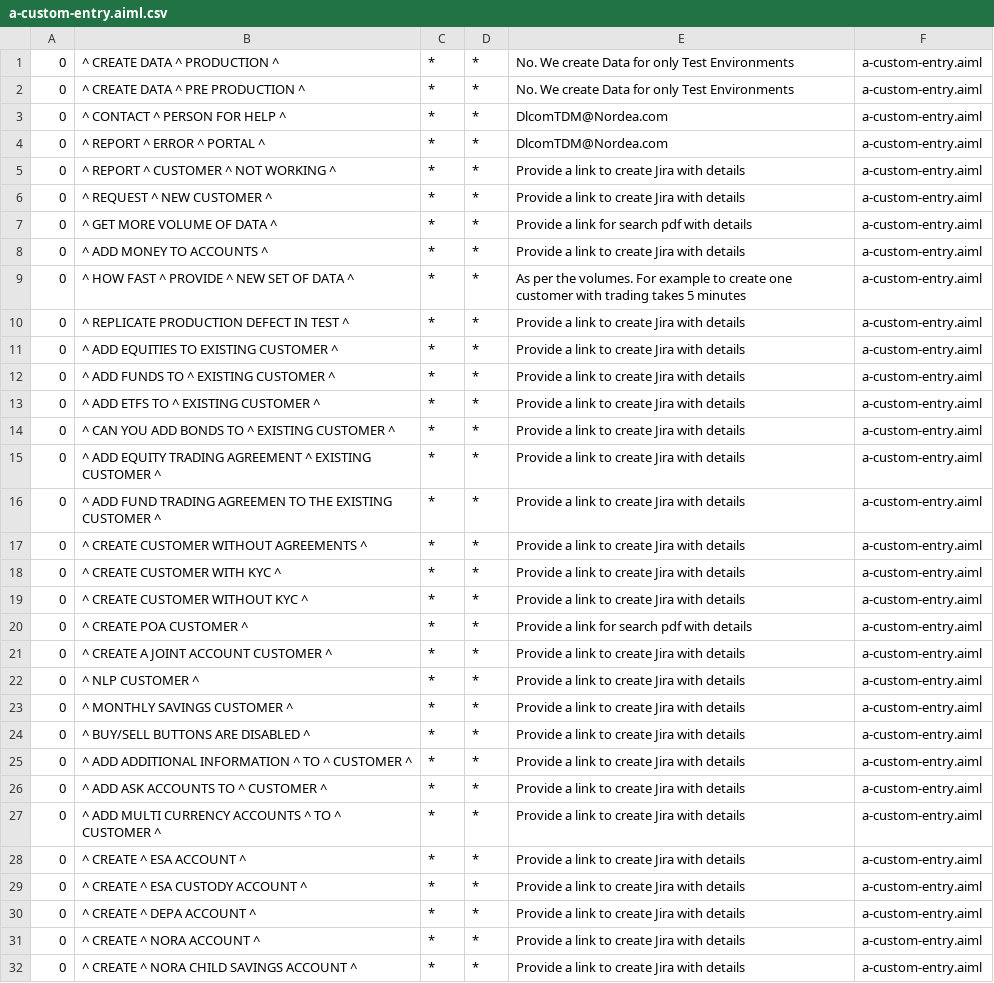
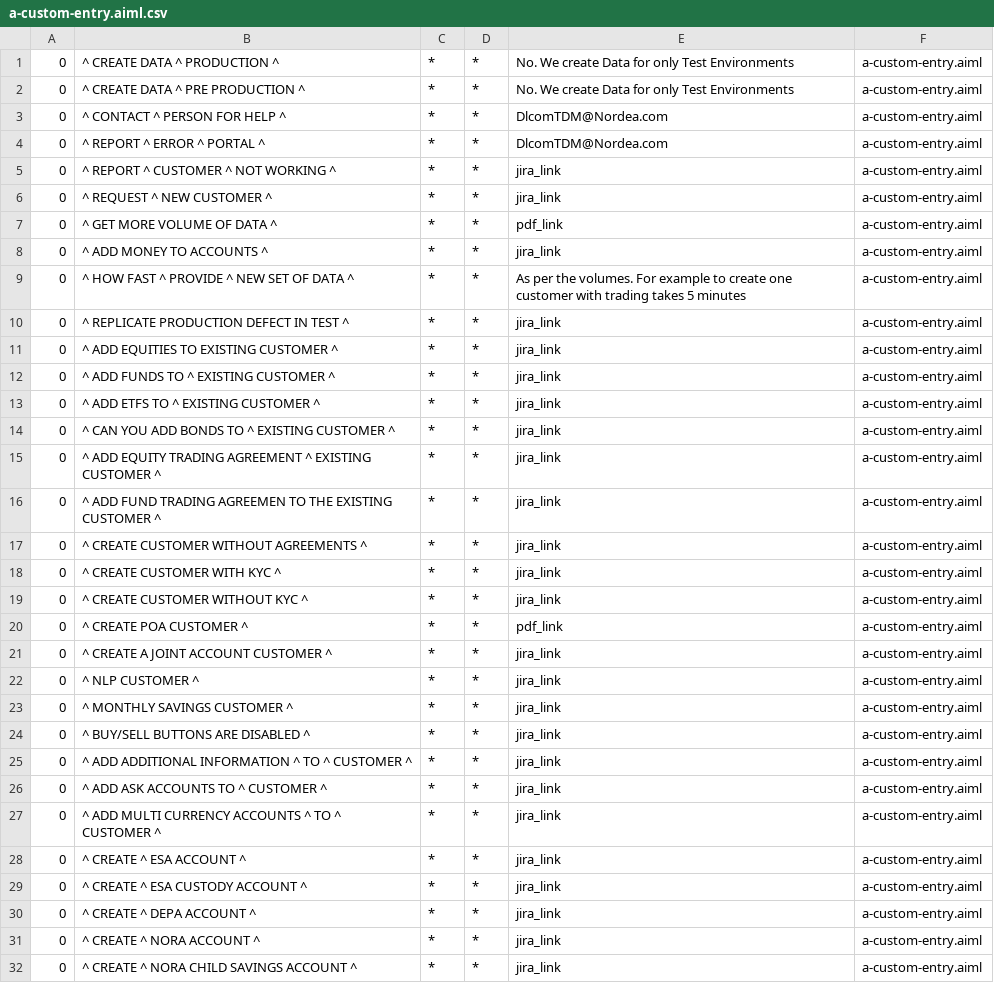
Before and after one commit to mayurpanj/tdm-chatbot-api, a CSV file: src/main/resources/bots/super/aimlif/a-custom-entry.aiml.csv, drawn as a sheet; only a part is shown; the diff covers the shown part only.

```diff
--- a/src/main/resources/bots/super/aimlif/a-custom-entry.aiml.csv
+++ b/src/main/resources/bots/super/aimlif/a-custom-entry.aiml.csv
@@ -4,5 +4,5 @@
 0,^ REPORT ^ ERROR ^ PORTAL ^,*,*,DlcomTDM@Nordea.com,a-custom-entry.aiml
-0,^ REPORT ^ CUSTOMER ^ NOT WORKING ^,*,*,Provide a link to create Jira with details,a-custom-entry.aiml
-0,^ REQUEST ^ NEW CUSTOMER ^,*,*,Provide a link to create Jira with details,a-custom-entry.aiml
-0,^ GET MORE VOLUME OF DATA ^,*,*,Provide a link for search pdf with details,a-custom-entry.aiml
-0,^ ADD MONEY TO ACCOUNTS ^,*,*,Provide a link to create Jira with details,a-custom-entry.aiml
+0,^ REPORT ^ CUSTOMER ^ NOT WORKING ^,*,*,jira_link,a-custom-entry.aiml
+0,^ REQUEST ^ NEW CUSTOMER ^,*,*,jira_link,a-custom-entry.aiml
+0,^ GET MORE VOLUME OF DATA ^,*,*,pdf_link,a-custom-entry.aiml
+0,^ ADD MONEY TO ACCOUNTS ^,*,*,jira_link,a-custom-entry.aiml
@@ -10,23 +10,23 @@
-0,^ REPLICATE PRODUCTION DEFECT IN TEST ^,*,*,Provide a link to create Jira with details,a-custom-entry.aiml
-0,^ ADD EQUITIES TO EXISTING CUSTOMER ^,*,*,Provide a link to create Jira with details,a-custom-entry.aiml
-0,^ ADD FUNDS TO ^ EXISTING CUSTOMER ^,*,*,Provide a link to create Jira with details,a-custom-entry.aiml
-0,^ ADD ETFS TO ^ EXISTING CUSTOMER ^,*,*,Provide a link to create Jira with details,a-custom-entry.aiml
-0,^ CAN YOU ADD BONDS TO ^ EXISTING CUSTOMER ^,*,*,Provide a link to create Jira with details,a-custom-entry.aiml
-0,^ ADD EQUITY TRADING AGREEMENT ^ EXISTING CUSTOMER ^,*,*,Provide a link to create Jira with details,a-custom-entry.aiml
-0,^ ADD FUND TRADING AGREEMEN TO THE EXISTING CUSTOMER ^,*,*,Provide a link to create Jira with details,a-custom-entry.aiml
-0,^ CREATE CUSTOMER WITHOUT AGREEMENTS ^,*,*,Provide a link to create Jira with details,a-custom-entry.aiml
-0,^ CREATE CUSTOMER WITH KYC ^,*,*,Provide a link to create Jira with details,a-custom-entry.aiml
-0,^ CREATE CUSTOMER WITHOUT KYC ^,*,*,Provide a link to create Jira with details,a-custom-entry.aiml
-0,^ CREATE POA CUSTOMER ^,*,*,Provide a link for search pdf with details,a-custom-entry.aiml
-0,^ CREATE A JOINT ACCOUNT CUSTOMER ^,*,*,Provide a link to create Jira with details,a-custom-entry.aiml
-0,^ NLP CUSTOMER ^,*,*,Provide a link to create Jira with details,a-custom-entry.aiml
-0,^ MONTHLY SAVINGS CUSTOMER ^,*,*,Provide a link to create Jira with details,a-custom-entry.aiml
-0,^ BUY/SELL BUTTONS ARE DISABLED ^,*,*,Provide a link to create Jira with details,a-custom-entry.aiml
-0,^ ADD ADDITIONAL INFORMATION ^ TO ^ CUSTOMER ^,*,*,Provide a link to create Jira with details,a-custom-entry.aiml
-0,^ ADD ASK ACCOUNTS TO ^ CUSTOMER ^,*,*,Provide a link to create Jira with details,a-custom-entry.aiml
-0,^ ADD MULTI CURRENCY ACCOUNTS ^ TO ^ CUSTOMER ^,*,*,Provide a link to create Jira with details,a-custom-entry.aiml
-0,^ CREATE ^ ESA ACCOUNT ^,*,*,Provide a link to create Jira with details,a-custom-entry.aiml
-0,^ CREATE ^ ESA CUSTODY ACCOUNT ^,*,*,Provide a link to create Jira with details,a-custom-entry.aiml
-0,^ CREATE ^ DEPA ACCOUNT ^,*,*,Provide a link to create Jira with details,a-custom-entry.aiml
-0,^ CREATE ^ NORA ACCOUNT ^,*,*,Provide a link to create Jira with details,a-custom-entry.aiml
-0,^ CREATE ^ NORA CHILD SAVINGS ACCOUNT ^,*,*,Provide a link to create Jira with details,a-custom-entry.aiml
+0,^ REPLICATE PRODUCTION DEFECT IN TEST ^,*,*,jira_link,a-custom-entry.aiml
+0,^ ADD EQUITIES TO EXISTING CUSTOMER ^,*,*,jira_link,a-custom-entry.aiml
+0,^ ADD FUNDS TO ^ EXISTING CUSTOMER ^,*,*,jira_link,a-custom-entry.aiml
+0,^ ADD ETFS TO ^ EXISTING CUSTOMER ^,*,*,jira_link,a-custom-entry.aiml
+0,^ CAN YOU ADD BONDS TO ^ EXISTING CUSTOMER ^,*,*,jira_link,a-custom-entry.aiml
+0,^ ADD EQUITY TRADING AGREEMENT ^ EXISTING CUSTOMER ^,*,*,jira_link,a-custom-entry.aiml
+0,^ ADD FUND TRADING AGREEMEN TO THE EXISTING CUSTOMER ^,*,*,jira_link,a-custom-entry.aiml
+0,^ CREATE CUSTOMER WITHOUT AGREEMENTS ^,*,*,jira_link,a-custom-entry.aiml
+0,^ CREATE CUSTOMER WITH KYC ^,*,*,jira_link,a-custom-entry.aiml
+0,^ CREATE CUSTOMER WITHOUT KYC ^,*,*,jira_link,a-custom-entry.aiml
+0,^ CREATE POA CUSTOMER ^,*,*,pdf_link,a-custom-entry.aiml
+0,^ CREATE A JOINT ACCOUNT CUSTOMER ^,*,*,jira_link,a-custom-entry.aiml
+0,^ NLP CUSTOMER ^,*,*,jira_link,a-custom-entry.aiml
+0,^ MONTHLY SAVINGS CUSTOMER ^,*,*,jira_link,a-custom-entry.aiml
+0,^ BUY/SELL BUTTONS ARE DISABLED ^,*,*,jira_link,a-custom-entry.aiml
+0,^ ADD ADDITIONAL INFORMATION ^ TO ^ CUSTOMER ^,*,*,jira_link,a-custom-entry.aiml
+0,^ ADD ASK ACCOUNTS TO ^ CUSTOMER ^,*,*,jira_link,a-custom-entry.aiml
+0,^ ADD MULTI CURRENCY ACCOUNTS ^ TO ^ CUSTOMER ^,*,*,jira_link,a-custom-entry.aiml
+0,^ CREATE ^ ESA ACCOUNT ^,*,*,jira_link,a-custom-entry.aiml
+0,^ CREATE ^ ESA CUSTODY ACCOUNT ^,*,*,jira_link,a-custom-entry.aiml
+0,^ CREATE ^ DEPA ACCOUNT ^,*,*,jira_link,a-custom-entry.aiml
+0,^ CREATE ^ NORA ACCOUNT ^,*,*,jira_link,a-custom-entry.aiml
+0,^ CREATE ^ NORA CHILD SAVINGS ACCOUNT ^,*,*,jira_link,a-custom-entry.aiml
```
Also changed, not shown: 22 added rows, 2 removed rows and 3 edited cells elsewhere in this file, 5 other files.
